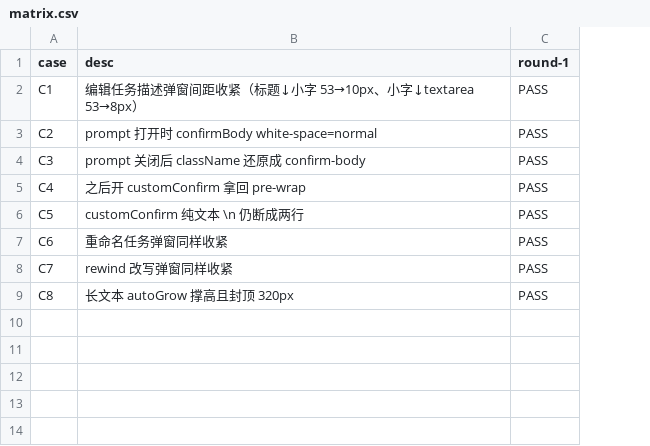
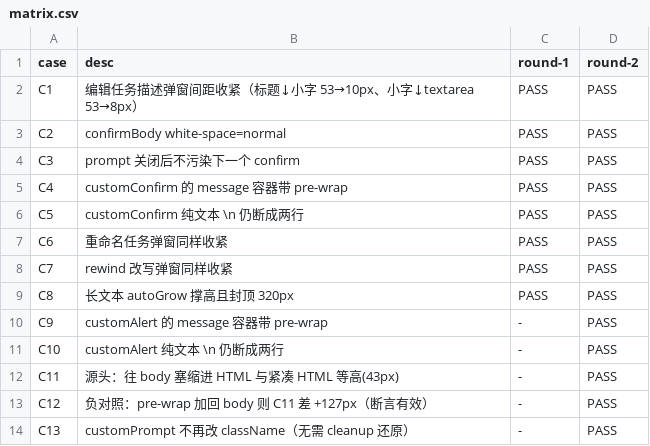
Before and after one commit to zzusp/scrumws-desktop, a CSV file: docs/acceptance/prompt-modal-spacing/matrix.csv, drawn as a sheet; the diff names each change by its address in the sheet, - before the commit and + after, or states it on an @@ line.

```diff
--- a/docs/acceptance/prompt-modal-spacing/matrix.csv
+++ b/docs/acceptance/prompt-modal-spacing/matrix.csv
+column D (round-2), rows 2-9: all PASS
-B3 (desc): prompt 打开时 confirmBody white-space=normal
+B3 (desc): confirmBody white-space=normal
-B4 (desc): prompt 关闭后 className 还原成 confirm-body
+B4 (desc): prompt 关闭后不污染下一个 confirm
-B5 (desc): 之后开 customConfirm 拿回 pre-wrap
+B5 (desc): customConfirm 的 message 容器带 pre-wrap
+row 10: C9 | customAlert 的 message 容器带 pre-wrap | - | PASS
+row 11: C10 | customAlert 纯文本 \n 仍断成两行 | - | PASS
+row 12: C11 | 源头：往 body 塞缩进 HTML 与紧凑 HTML 等高(43px) | - | PASS
+row 13: C12 | 负对照：pre-wrap 加回 body 则 C11 差 +127px（断言有效） | - | PASS
+row 14: C13 | customPrompt 不再改 className（无需 cleanup 还原） | - | PASS
```
Also changed, not shown: 6 other files.
